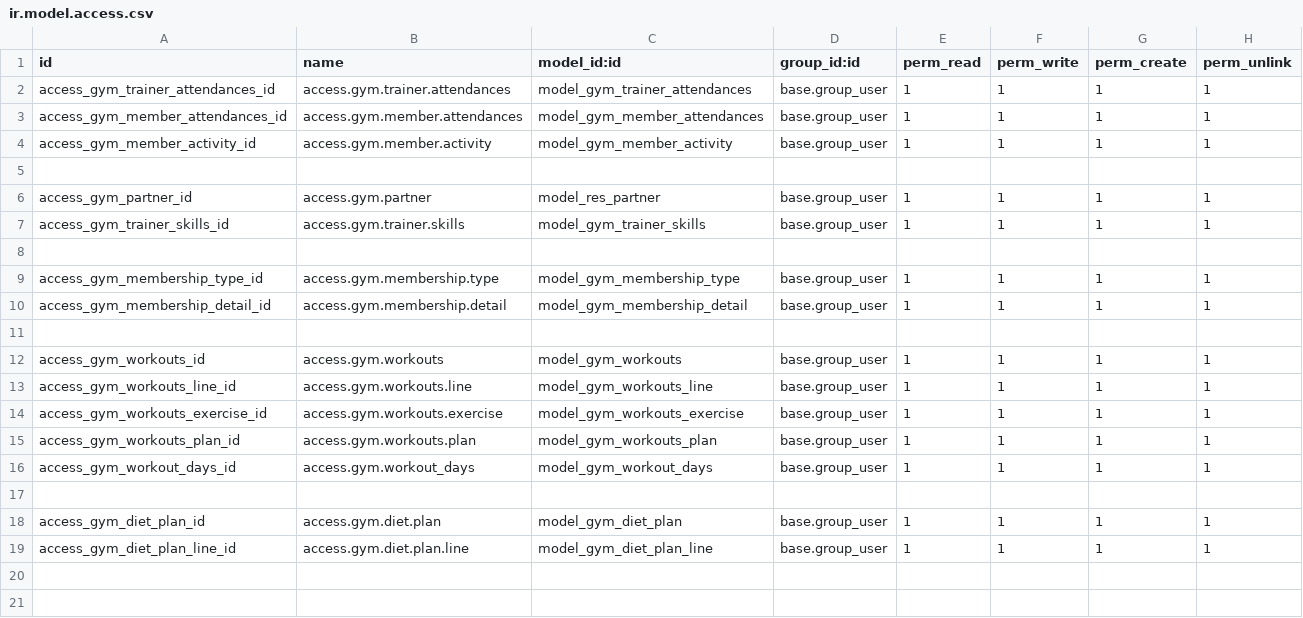
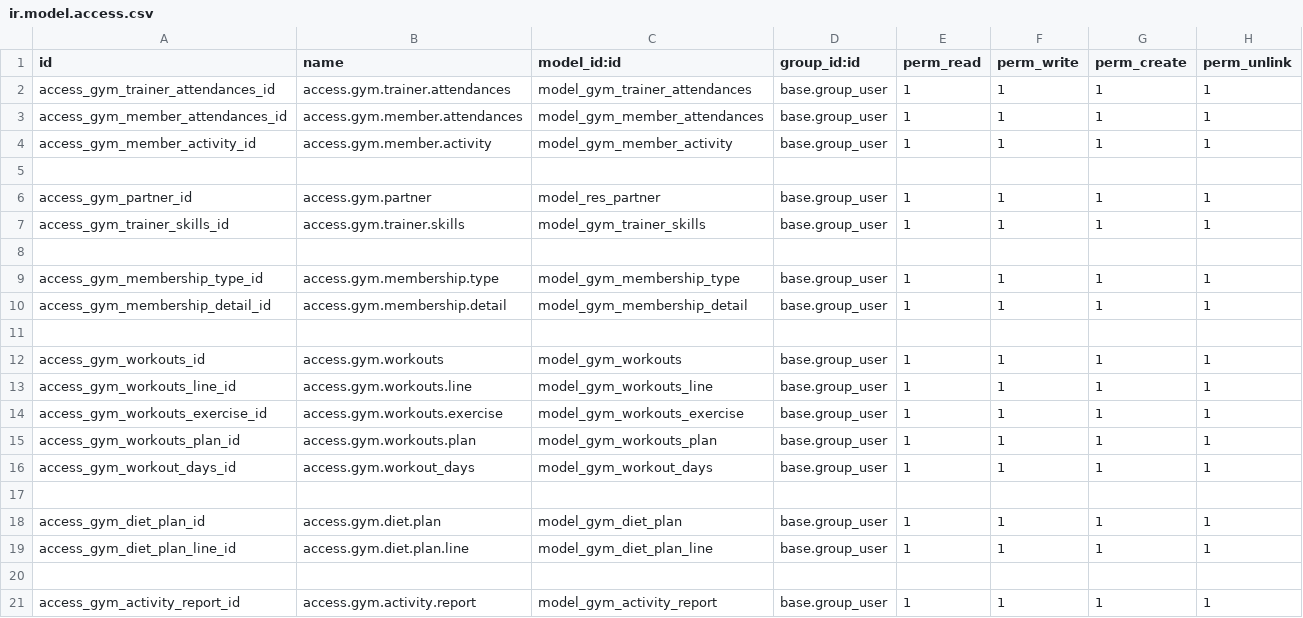
Before and after one commit to Daralams/odooapps, a CSV file: gym_management_18.0/gym_management/security/ir.model.access.csv, drawn as a sheet; the diff names each change by its address in the sheet, - before the commit and + after, or states it on an @@ line.

Commit message:
[add]: report pdf - gym workout, exercise and gym activity (dev)

```diff
--- a/gym_management_18.0/gym_management/security/ir.model.access.csv
+++ b/gym_management_18.0/gym_management/security/ir.model.access.csv
+row 20: (empty)
+row 21: access_gym_activity_report_id | access.gym.activity.report | model_gym_activity_report | base.group_user | 1 | 1 | 1 | 1
```
Also changed, not shown: 12 other files.
